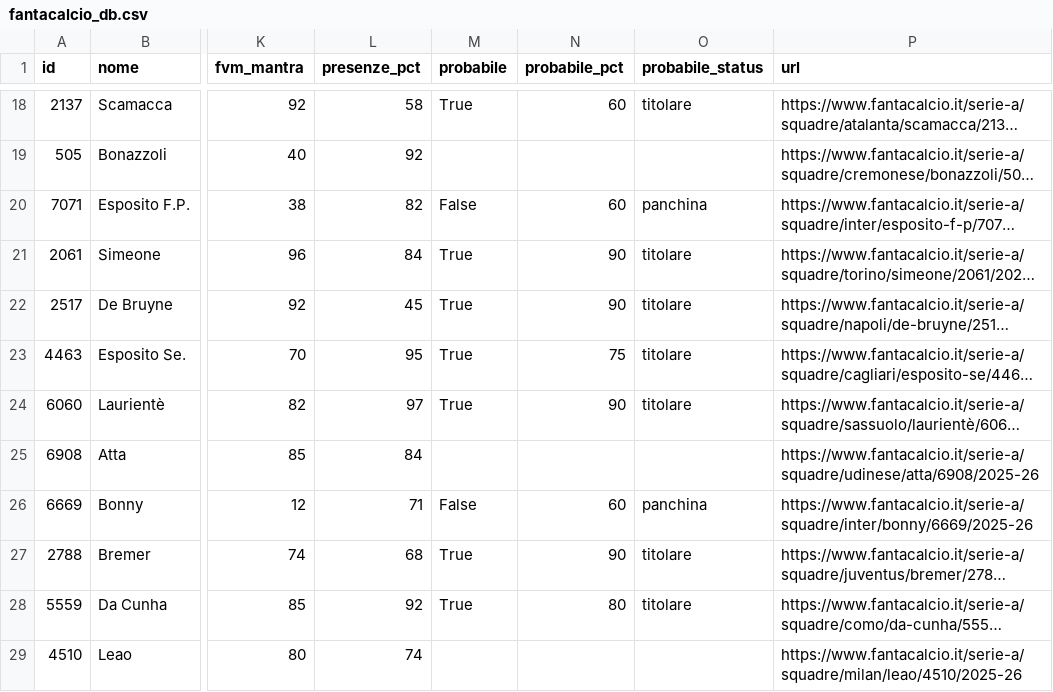
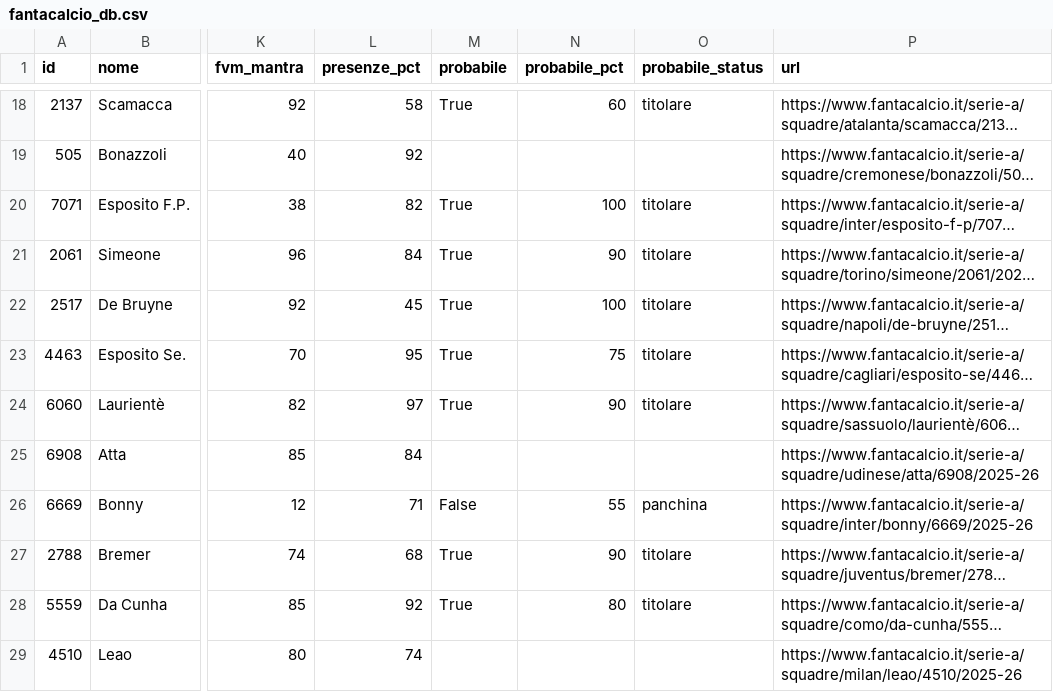
Before and after one commit to 02kiki02/Fanta, a CSV file: data/fantacalcio_db.csv, drawn as a sheet; only a part is shown, gaps mark what is left out; long unchanged cells end in …; the diff covers the shown part only; the diff names each change by its address in the sheet, - before the commit and + after, or states it on an @@ line.

```diff
--- a/data/fantacalcio_db.csv
+++ b/data/fantacalcio_db.csv
-M20 (probabile): False
+M20 (probabile): True
-N20 (probabile_pct): 60
+N20 (probabile_pct): 100
-O20 (probabile_status): panchina
+O20 (probabile_status): titolare
-N22 (probabile_pct): 90
+N22 (probabile_pct): 100
-N26 (probabile_pct): 60
+N26 (probabile_pct): 55
```
Also changed, not shown: 1 added row, 1 removed row and 81 edited cells elsewhere in this file, 1 other file.
